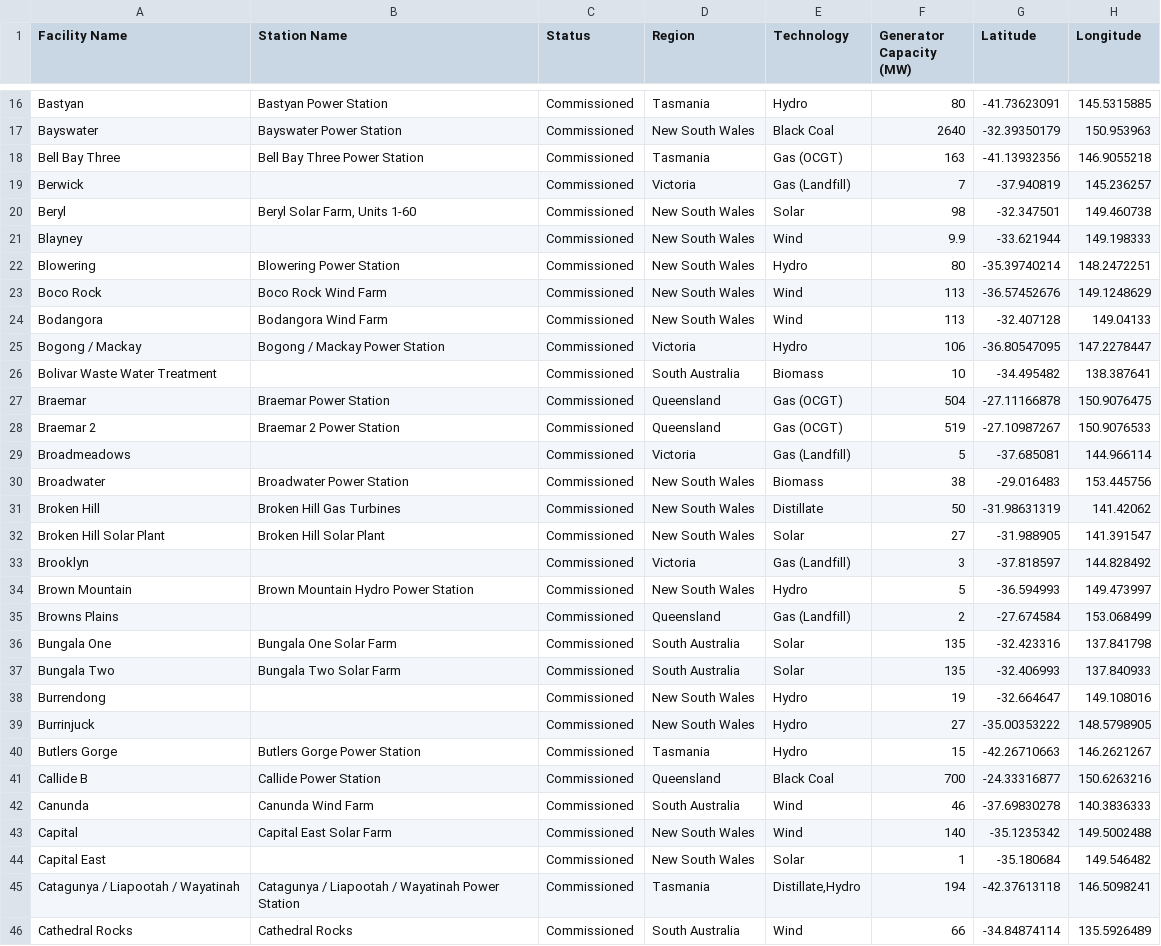
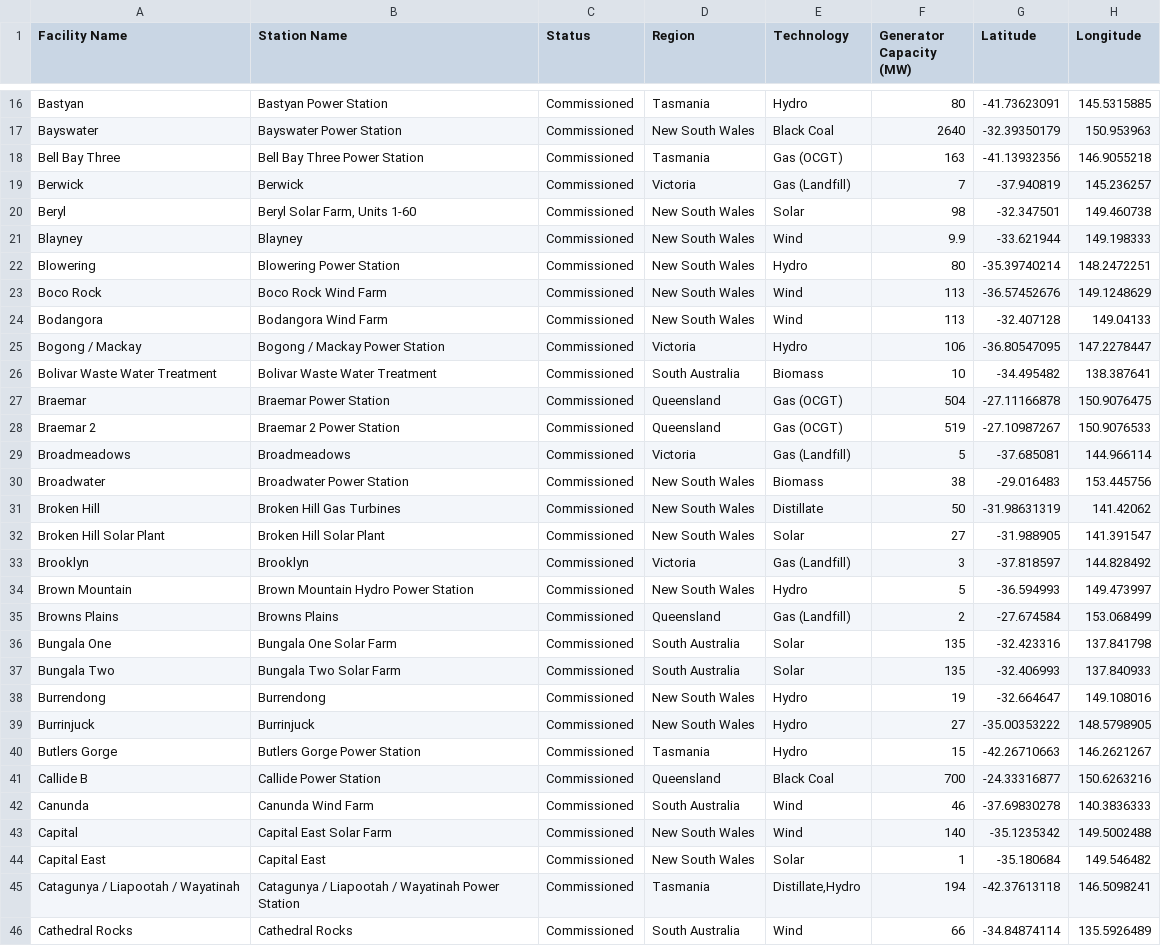
Before and after one commit to djouallah/AEMO-POWERBI, a CSV file: data/coordinates.csv, drawn as a sheet; only a part is shown, gaps mark what is left out; the diff covers the shown part only.

```diff
--- a/data/coordinates.csv
+++ b/data/coordinates.csv
@@ -18,5 +18,5 @@ Bayswater,Bayswater Power Station,Commissioned,New South Wales,Black Coal,2640,-
 Bell Bay Three,Bell Bay Three Power Station,Commissioned,Tasmania,Gas (OCGT),163,-41.13932356,146.9055218
-Berwick,,Commissioned,Victoria,Gas (Landfill),7,-37.940819,145.236257
+Berwick,Berwick,Commissioned,Victoria,Gas (Landfill),7,-37.940819,145.236257
 Beryl,"Beryl Solar Farm, Units 1-60",Commissioned,New South Wales,Solar,98,-32.347501,149.460738
-Blayney,,Commissioned,New South Wales,Wind,9.9,-33.621944,149.198333
+Blayney,Blayney,Commissioned,New South Wales,Wind,9.9,-33.621944,149.198333
 Blowering,Blowering Power Station,Commissioned,New South Wales,Hydro,80,-35.39740214,148.2472251
@@ -25,6 +25,6 @@ Bodangora,Bodangora Wind Farm,Commissioned,New South Wales,Wind,113,-32.407128,1
 Bogong / Mackay,Bogong / Mackay Power Station,Commissioned,Victoria,Hydro,106,-36.80547095,147.2278447
-Bolivar Waste Water Treatment,,Commissioned,South Australia,Biomass,10,-34.495482,138.387641
+Bolivar Waste Water Treatment,Bolivar Waste Water Treatment,Commissioned,South Australia,Biomass,10,-34.495482,138.387641
 Braemar,Braemar Power Station,Commissioned,Queensland,Gas (OCGT),504,-27.11166878,150.9076475
 Braemar 2,Braemar 2 Power Station,Commissioned,Queensland,Gas (OCGT),519,-27.10987267,150.9076533
-Broadmeadows,,Commissioned,Victoria,Gas (Landfill),5,-37.685081,144.966114
+Broadmeadows,Broadmeadows,Commissioned,Victoria,Gas (Landfill),5,-37.685081,144.966114
 Broadwater,Broadwater Power Station,Commissioned,New South Wales,Biomass,38,-29.016483,153.445756
@@ -32,9 +32,9 @@ Broken Hill,Broken Hill Gas Turbines,Commissioned,New South Wales,Distillate,50,
 Broken Hill Solar Plant,Broken Hill Solar Plant,Commissioned,New South Wales,Solar,27,-31.988905,141.391547
-Brooklyn,,Commissioned,Victoria,Gas (Landfill),3,-37.818597,144.828492
+Brooklyn,Brooklyn,Commissioned,Victoria,Gas (Landfill),3,-37.818597,144.828492
 Brown Mountain,Brown Mountain Hydro Power Station,Commissioned,New South Wales,Hydro,5,-36.594993,149.473997
-Browns Plains,,Commissioned,Queensland,Gas (Landfill),2,-27.674584,153.068499
+Browns Plains,Browns Plains,Commissioned,Queensland,Gas (Landfill),2,-27.674584,153.068499
 Bungala One,Bungala One Solar Farm,Commissioned,South Australia,Solar,135,-32.423316,137.841798
 Bungala Two,Bungala Two Solar Farm,Commissioned,South Australia,Solar,135,-32.406993,137.840933
-Burrendong,,Commissioned,New South Wales,Hydro,19,-32.664647,149.108016
-Burrinjuck,,Commissioned,New South Wales,Hydro,27,-35.00353222,148.5798905
+Burrendong,Burrendong,Commissioned,New South Wales,Hydro,19,-32.664647,149.108016
+Burrinjuck,Burrinjuck,Commissioned,New South Wales,Hydro,27,-35.00353222,148.5798905
 Butlers Gorge,Butlers Gorge Power Station,Commissioned,Tasmania,Hydro,15,-42.26710663,146.2621267
@@ -43,3 +43,3 @@ Canunda,Canunda Wind Farm,Commissioned,South Australia,Wind,46,-37.69830278,140.
 Capital,Capital East Solar Farm,Commissioned,New South Wales,Wind,140,-35.1235342,149.5002488
-Capital East,,Commissioned,New South Wales,Solar,1,-35.180684,149.546482
+Capital East,Capital East,Commissioned,New South Wales,Solar,1,-35.180684,149.546482
 Catagunya / Liapootah / Wayatinah,Catagunya / Liapootah / Wayatinah Power Station,Commissioned,Tasmania,"Distillate,Hydro",194,-42.37613118,146.5098241
```
Also changed, not shown: 62 edited cells elsewhere in this file.
